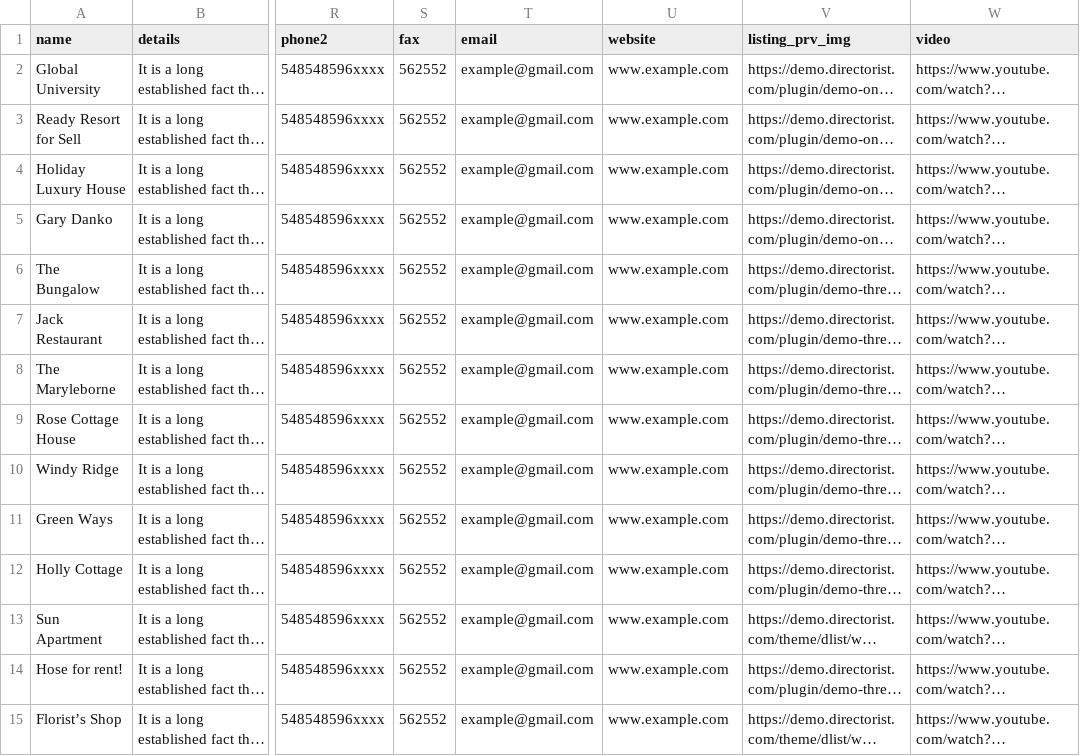
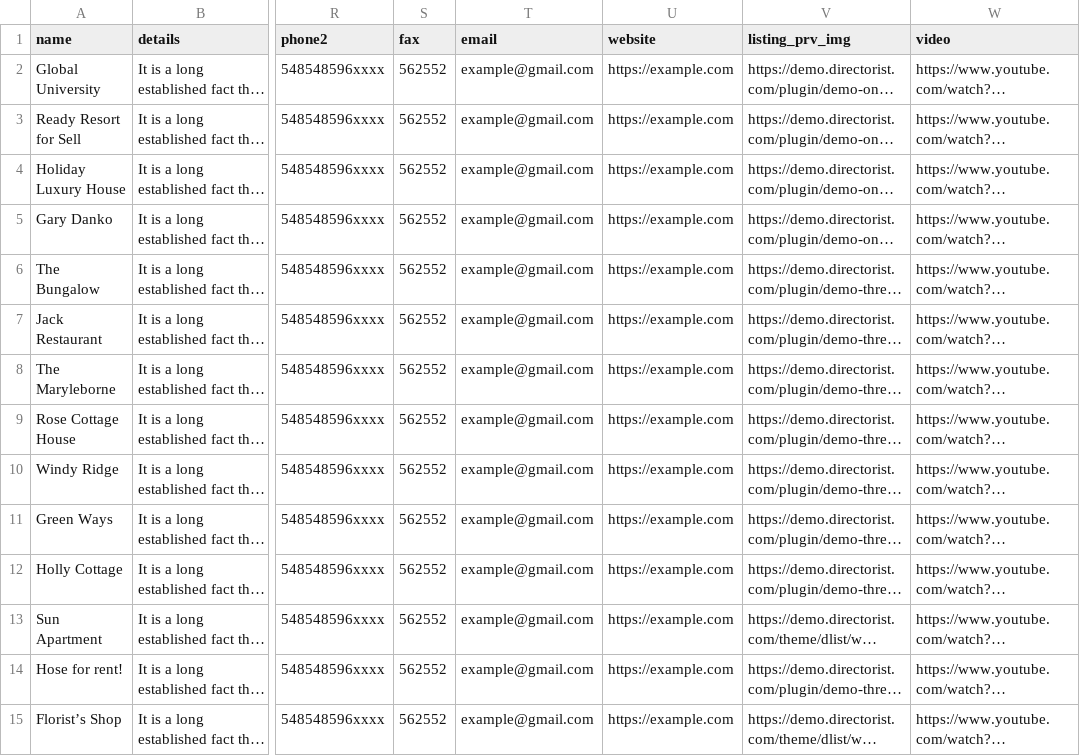
Before and after one commit to sovware/directorist, a CSV file: templates/admin-templates/import-export/data/dummy.csv, drawn as a sheet; only a part is shown, gaps mark what is left out; long unchanged cells end in …; the diff covers the shown part only; the diff names each change by its address in the sheet, - before the commit and + after, or states it on an @@ line.

```diff
--- a/templates/admin-templates/import-export/data/dummy.csv
+++ b/templates/admin-templates/import-export/data/dummy.csv
-U2:U15 (website): www.example.com
+U2:U15 (website): https://example.com
```
Also changed, not shown: 16 edited cells elsewhere in this file, 5 other files.
